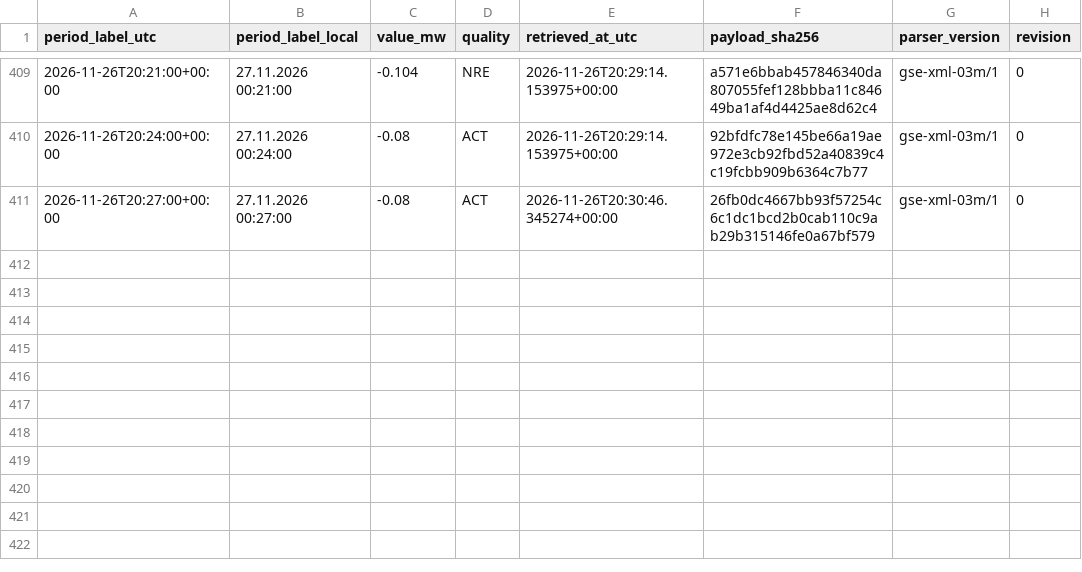
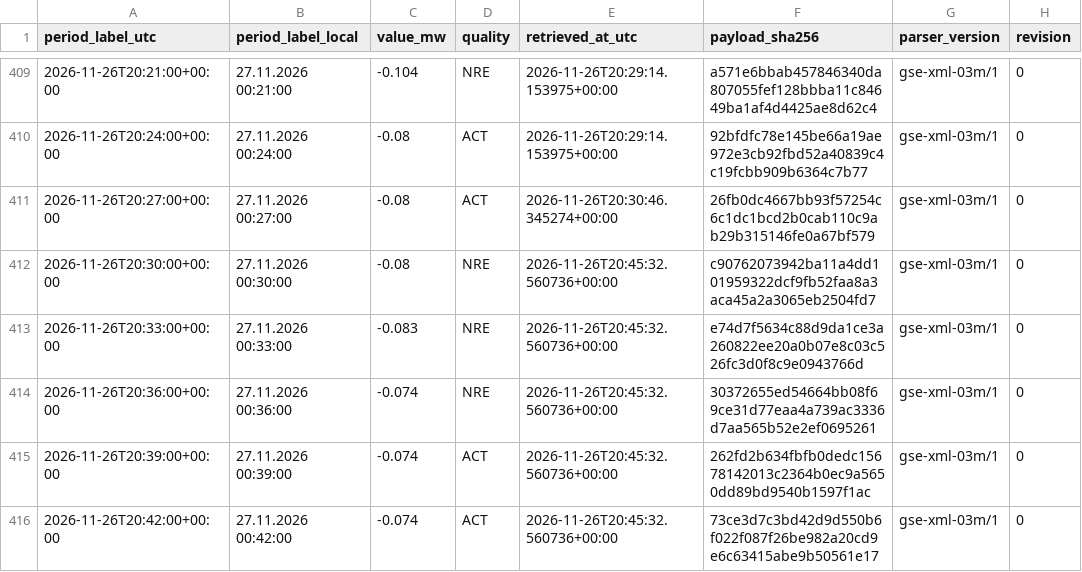
Before and after one commit to GiorgiKhorbaladze/Georgia-WindCast, a CSV file: gse/2026/11/2026-11-26.csv, drawn as a sheet; only a part is shown, gaps mark what is left out; the diff names each change by its address in the sheet, - before the commit and + after, or states it on an @@ line.

```diff
--- a/gse/2026/11/2026-11-26.csv
+++ b/gse/2026/11/2026-11-26.csv
+row 412: 2026-11-26T20:30:00+00:00 | 27.11.2026 00:30:00 | -0.08 | NRE | 2026-11-26T20:45:32.560736+00:00 | c90762073942ba11a4dd101959322dcf9fb52faa8a3aca45a2a3065eb2504fd7 | gse-xml-03m/1 | 0
+row 413: 2026-11-26T20:33:00+00:00 | 27.11.2026 00:33:00 | -0.083 | NRE | 2026-11-26T20:45:32.560736+00:00 | e74d7f5634c88d9da1ce3a260822ee20a0b07e8c03c526fc3d0f8c9e0943766d | gse-xml-03m/1 | 0
+row 414: 2026-11-26T20:36:00+00:00 | 27.11.2026 00:36:00 | -0.074 | NRE | 2026-11-26T20:45:32.560736+00:00 | 30372655ed54664bb08f69ce31d77eaa4a739ac3336d7aa565b52e2ef0695261 | gse-xml-03m/1 | 0
+row 415: 2026-11-26T20:39:00+00:00 | 27.11.2026 00:39:00 | -0.074 | ACT | 2026-11-26T20:45:32.560736+00:00 | 262fd2b634fbfb0dedc15678142013c2364b0ec9a5650dd89bd9540b1597f1ac | gse-xml-03m/1 | 0
+row 416: 2026-11-26T20:42:00+00:00 | 27.11.2026 00:42:00 | -0.074 | ACT | 2026-11-26T20:45:32.560736+00:00 | 73ce3d7c3bd42d9d550b6f022f087f26be982a20cd9e6c63415abe9b50561e17 | gse-xml-03m/1 | 0
```
Also changed, not shown: balance/2026/11/2026-11-26.csv, 2 other files.
